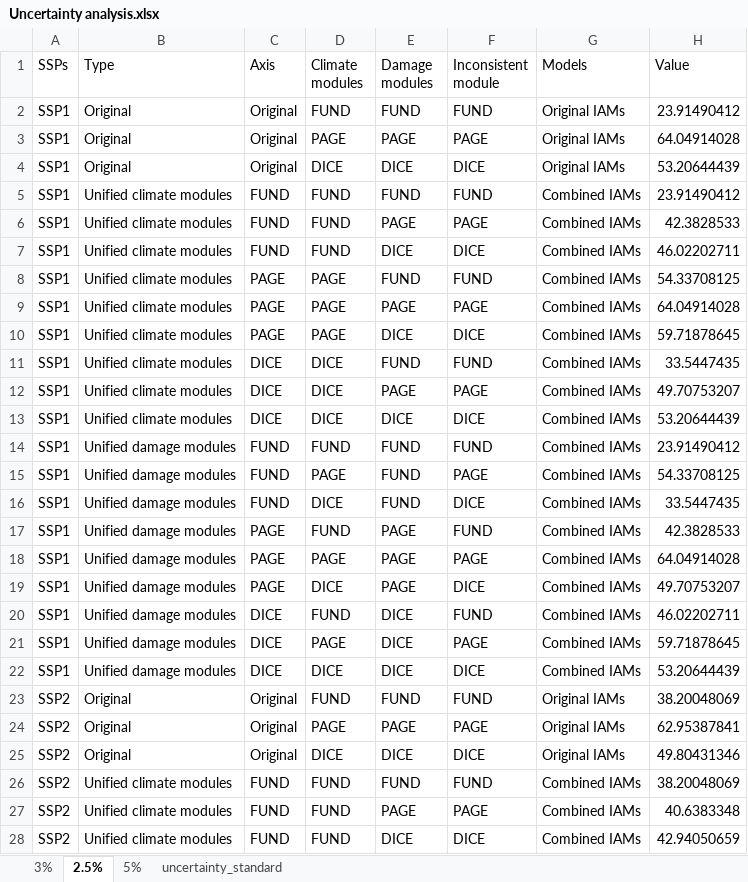
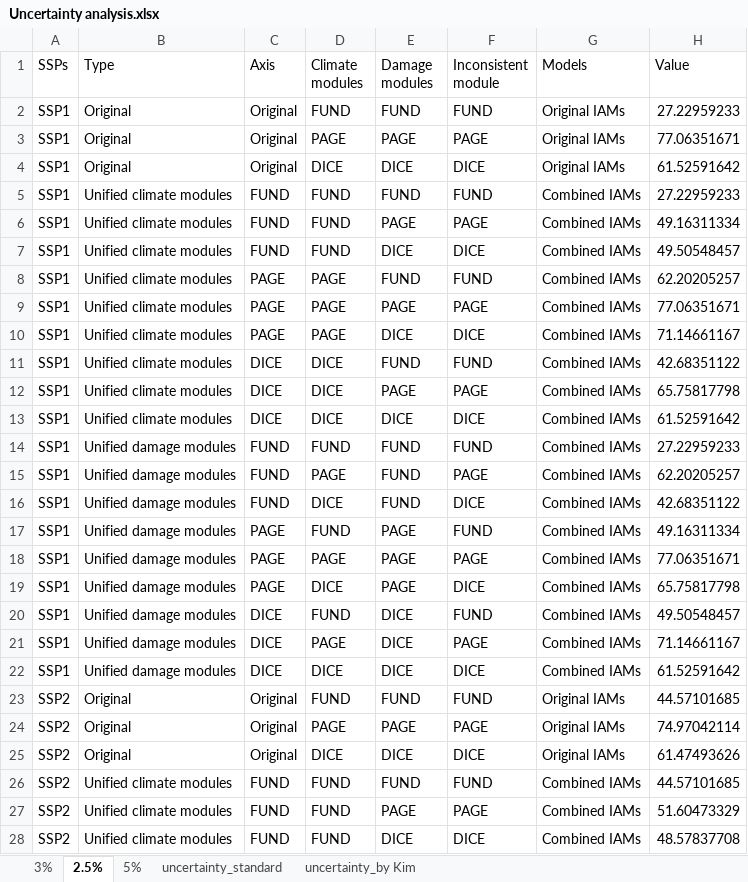
Before and after one commit to wangtianp/One-Earth-public-data, an Excel workbook: Figure Data and Code/Figure 1/Uncertainty analysis.xlsx, sheet 2.5%, drawn as a sheet; only a part is shown; values as stored, in another font and other column widths than the file's, no borders; the diff covers the shown part only; the diff names each change by its address in the sheet, - before the commit and + after, or states it on an @@ line.

```diff
--- a/Figure Data and Code/Figure 1/Uncertainty analysis.xlsx (sheet 2.5%)
+++ b/Figure Data and Code/Figure 1/Uncertainty analysis.xlsx (sheet 2.5%)
+sheet tab: uncertainty_by Kim
-H2 (Value): 23.91490412
+H2 (Value): 27.22959233
-H3 (Value): 64.04914028
+H3 (Value): 77.06351671
-H4 (Value): 53.20644439
+H4 (Value): 61.52591642
-H5 (Value): 23.91490412
+H5 (Value): 27.22959233
-H6 (Value): 42.3828533
+H6 (Value): 49.16311334
-H7 (Value): 46.02202711
+H7 (Value): 49.50548457
-H8 (Value): 54.33708125
+H8 (Value): 62.20205257
-H9 (Value): 64.04914028
+H9 (Value): 77.06351671
-H10 (Value): 59.71878645
+H10 (Value): 71.14661167
-H11 (Value): 33.5447435
+H11 (Value): 42.68351122
-H12 (Value): 49.70753207
+H12 (Value): 65.75817798
-H13 (Value): 53.20644439
+H13 (Value): 61.52591642
-H14 (Value): 23.91490412
+H14 (Value): 27.22959233
-H15 (Value): 54.33708125
+H15 (Value): 62.20205257
-H16 (Value): 33.5447435
+H16 (Value): 42.68351122
-H17 (Value): 42.3828533
+H17 (Value): 49.16311334
-H18 (Value): 64.04914028
+H18 (Value): 77.06351671
-H19 (Value): 49.70753207
+H19 (Value): 65.75817798
-H20 (Value): 46.02202711
+H20 (Value): 49.50548457
-H21 (Value): 59.71878645
+H21 (Value): 71.14661167
-H22 (Value): 53.20644439
+H22 (Value): 61.52591642
-H23 (Value): 38.20048069
+H23 (Value): 44.57101685
-H24 (Value): 62.95387841
+H24 (Value): 74.97042114
-H25 (Value): 49.80431346
+H25 (Value): 61.47493626
-H26 (Value): 38.20048069
+H26 (Value): 44.57101685
-H27 (Value): 40.6383348
+H27 (Value): 51.60473329
-H28 (Value): 42.94050659
+H28 (Value): 48.57837708
```
Also changed, not shown: 78 edited cells elsewhere in this sheet, sheet uncertainty_standard, sheet 5%, sheet 3%, 1 other file.
